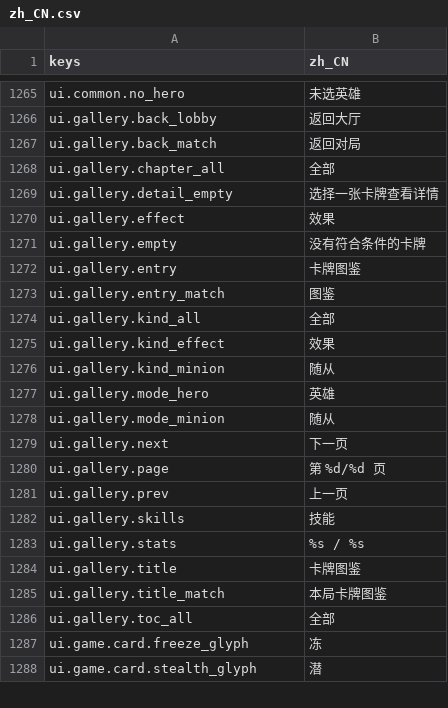
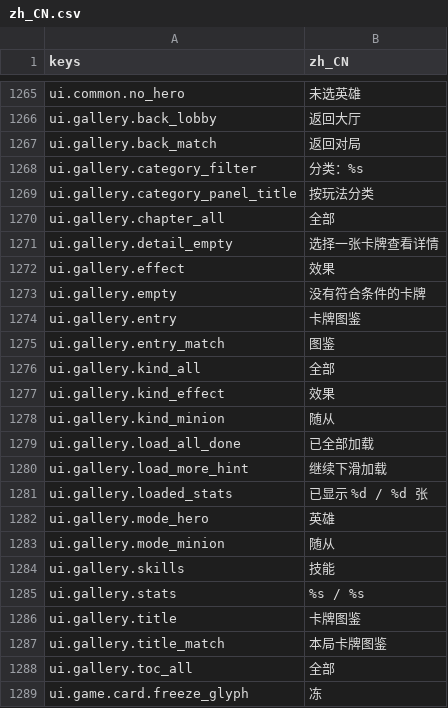
Before and after one commit to gaoddy/civilization, a CSV file: client/text/zh_CN.csv, drawn as a sheet; only a part is shown, gaps mark what is left out; the shorter side is filled out with more unchanged rows.

```diff
--- a/client/text/zh_CN.csv
+++ b/client/text/zh_CN.csv
@@ -1267,2 +1267,4 @@ ui.gallery.back_lobby,返回大厅
 ui.gallery.back_match,返回对局
+ui.gallery.category_filter,分类：%s
+ui.gallery.category_panel_title,按玩法分类
 ui.gallery.chapter_all,全部
@@ -1276,7 +1278,7 @@ ui.gallery.kind_effect,效果
 ui.gallery.kind_minion,随从
+ui.gallery.load_all_done,已全部加载
+ui.gallery.load_more_hint,继续下滑加载
+ui.gallery.loaded_stats,已显示 %d / %d 张
 ui.gallery.mode_hero,英雄
 ui.gallery.mode_minion,随从
-ui.gallery.next,下一页
-ui.gallery.page,第 %d/%d 页
-ui.gallery.prev,上一页
 ui.gallery.skills,技能
```
Also changed, not shown: 9 other files.
